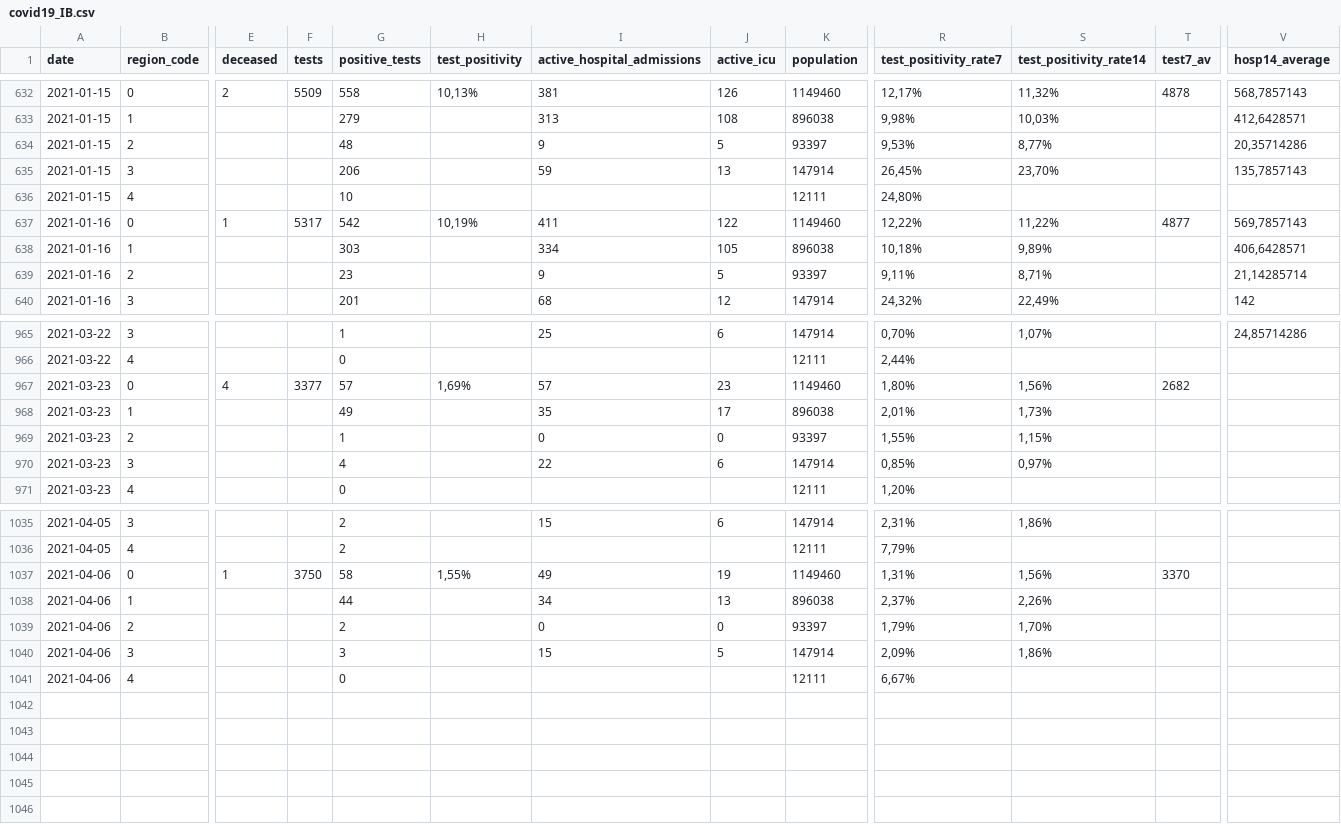
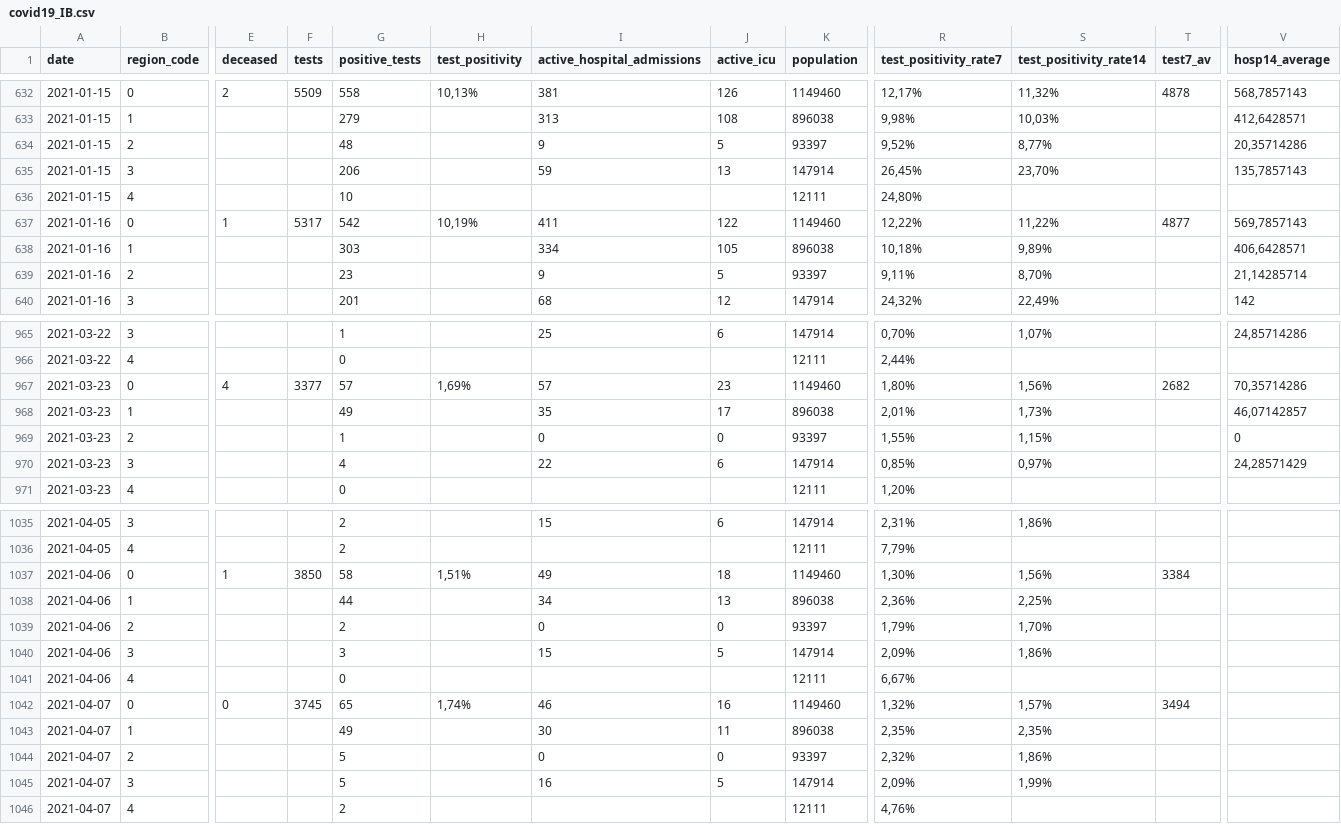
Before and after one commit to druizaguilera/covid19_IB, a CSV file: covid19_IB.csv, drawn as a sheet; only a part is shown, gaps mark what is left out; rows hold the shown columns only; the diff covers the shown part only; the diff names each change by its address in the sheet, - before the commit and + after, or states it on an @@ line.

Commit message:
Add files via upload

```diff
--- a/covid19_IB.csv
+++ b/covid19_IB.csv
-R634 (test_positivity_rate7): 9,53%
+R634 (test_positivity_rate7): 9,52%
-S639 (test_positivity_rate14): 8,71%
+S639 (test_positivity_rate14): 8,70%
-V967 (hosp14_average): (empty)
+V967 (hosp14_average): 70,35714286
-V968 (hosp14_average): (empty)
+V968 (hosp14_average): 46,07142857
-V969 (hosp14_average): (empty)
+V969 (hosp14_average): 0
-V970 (hosp14_average): (empty)
+V970 (hosp14_average): 24,28571429
-F1037 (tests): 3750
+F1037 (tests): 3850
-H1037 (test_positivity): 1,55%
+H1037 (test_positivity): 1,51%
-J1037 (active_icu): 19
+J1037 (active_icu): 18
-R1037 (test_positivity_rate7): 1,31%
+R1037 (test_positivity_rate7): 1,30%
-T1037 (test7_av): 3370
+T1037 (test7_av): 3384
-R1038 (test_positivity_rate7): 2,37%
+R1038 (test_positivity_rate7): 2,36%
-S1038 (test_positivity_rate14): 2,26%
+S1038 (test_positivity_rate14): 2,25%
+row 1042: 2021-04-07 | 0 | 0 | 3745 | 65 | 1,74% | 46 | 16 | 1149460 | 1,32% | 1,57% | 3494
+row 1043: 2021-04-07 | 1 |  |  | 49 |  | 30 | 11 | 896038 | 2,35% | 2,35%
+row 1044: 2021-04-07 | 2 |  |  | 5 |  | 0 | 0 | 93397 | 2,32% | 1,86%
+row 1045: 2021-04-07 | 3 |  |  | 5 |  | 16 | 5 | 147914 | 2,09% | 1,99%
+row 1046: 2021-04-07 | 4 |  |  | 2 |  |  |  | 12111 | 4,76%
```
Also changed, not shown: 18 edited cells elsewhere in this file.
